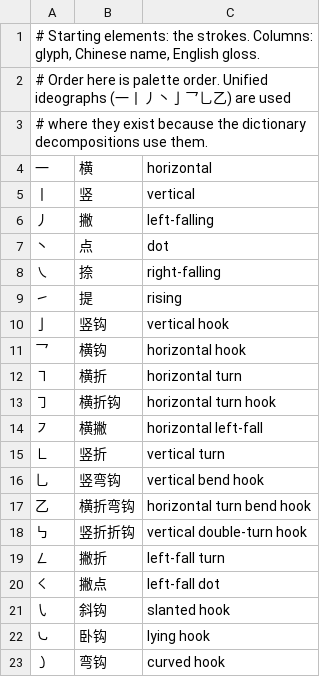
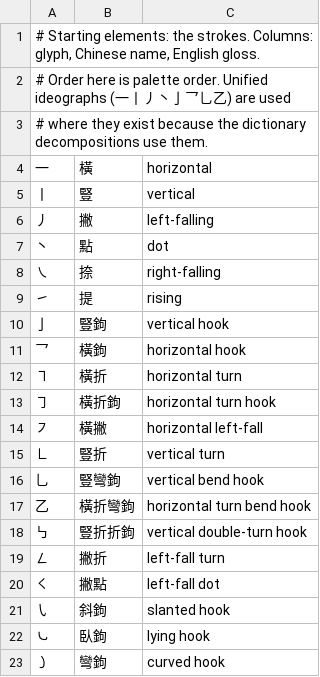
Before and after one commit to 508-dev/anyang-chemistry, a TSV file: data/curated/strokes.tsv, drawn as a sheet.

```diff
--- a/data/curated/strokes.tsv
+++ b/data/curated/strokes.tsv
@@ -3,21 +3,21 @@
 # where they exist because the dictionary decompositions use them.
-一	横	horizontal
-丨	竖	vertical
+一	橫	horizontal
+丨	豎	vertical
 丿	撇	left-falling
-丶	点	dot
+丶	點	dot
 ㇏	捺	right-falling
 ㇀	提	rising
-亅	竖钩	vertical hook
-乛	横钩	horizontal hook
-㇕	横折	horizontal turn
-㇆	横折钩	horizontal turn hook
-㇇	横撇	horizontal left-fall
-㇗	竖折	vertical turn
-乚	竖弯钩	vertical bend hook
-乙	横折弯钩	horizontal turn bend hook
-㇉	竖折折钩	vertical double-turn hook
+亅	豎鉤	vertical hook
+乛	橫鉤	horizontal hook
+㇕	橫折	horizontal turn
+㇆	橫折鉤	horizontal turn hook
+㇇	橫撇	horizontal left-fall
+㇗	豎折	vertical turn
+乚	豎彎鉤	vertical bend hook
+乙	橫折彎鉤	horizontal turn bend hook
+㇉	豎折折鉤	vertical double-turn hook
 ㇜	撇折	left-fall turn
-㇛	撇点	left-fall dot
-㇂	斜钩	slanted hook
-㇃	卧钩	lying hook
-㇁	弯钩	curved hook
+㇛	撇點	left-fall dot
+㇂	斜鉤	slanted hook
+㇃	臥鉤	lying hook
+㇁	彎鉤	curved hook
```
Also changed, not shown: data/curated/collections.tsv, 16 other files.
